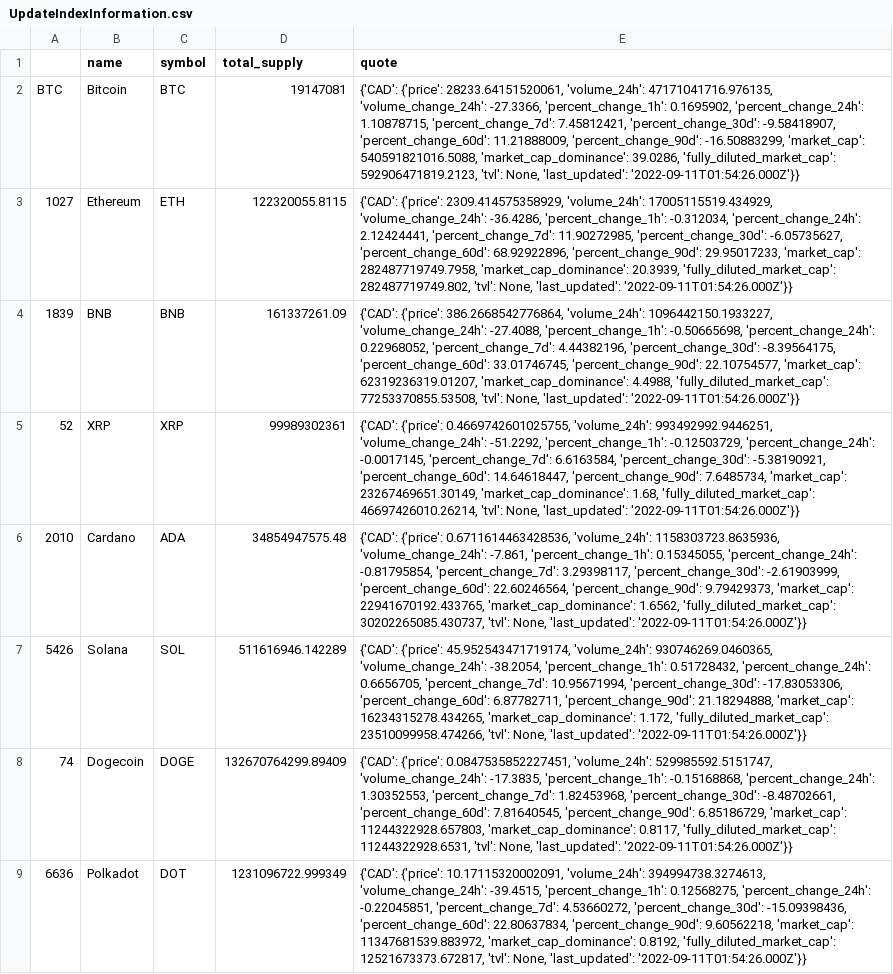
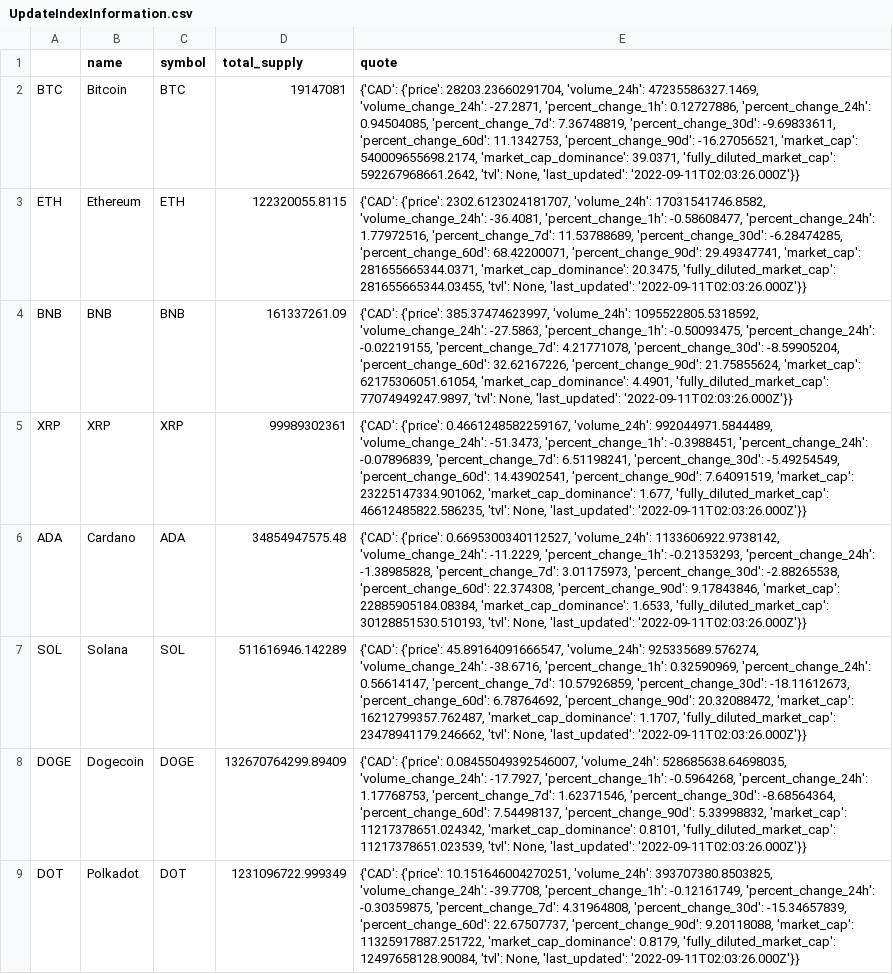
Before and after one commit to Eroica32/Crypto-Index-Tracker, a CSV file: UpdateIndexInformation.csv, drawn as a sheet; only a part is shown; the diff covers the shown part only; the diff names each change by its address in the sheet, - before the commit and + after, or states it on an @@ line.

```diff
--- a/UpdateIndexInformation.csv
+++ b/UpdateIndexInformation.csv
-E2 (quote): {'CAD': {'price': 28233.64151520061, 'volume_24h': 47171041716.976135, 'volume_change_24h': -27.3366, 'percent_change_1h': 0.1695902, 'percent_change_24h': 1.10878715, 'percent_change_7d': 7.45812421, 'percent_change_30d': -9.58418907, 'percent_change_60d': 11.21888009, 'percent_change_90d': -16.50883299, 'market_cap': 540591821016.5088, 'market_cap_dominance': 39.0286, 'fully_diluted_market_cap': 592906471819.2123, 'tvl': None, 'last_updated': '2022-09-11T01:54:26.000Z'}}
+E2 (quote): {'CAD': {'price': 28203.23660291704, 'volume_24h': 47235586327.1469, 'volume_change_24h': -27.2871, 'percent_change_1h': 0.12727886, 'percent_change_24h': 0.94504085, 'percent_change_7d': 7.36748819, 'percent_change_30d': -9.69833611, 'percent_change_60d': 11.1342753, 'percent_change_90d': -16.27056521, 'market_cap': 540009655698.2174, 'market_cap_dominance': 39.0371, 'fully_diluted_market_cap': 592267968661.2642, 'tvl': None, 'last_updated': '2022-09-11T02:03:26.000Z'}}
-A3: 1027
+A3: ETH
-E3 (quote): {'CAD': {'price': 2309.414575358929, 'volume_24h': 17005115519.434929, 'volume_change_24h': -36.4286, 'percent_change_1h': -0.312034, 'percent_change_24h': 2.12424441, 'percent_change_7d': 11.90272985, 'percent_change_30d': -6.05735627, 'percent_change_60d': 68.92922896, 'percent_change_90d': 29.95017233, 'market_cap': 282487719749.7958, 'market_cap_dominance': 20.3939, 'fully_diluted_market_cap': 282487719749.802, 'tvl': None, 'last_updated': '2022-09-11T01:54:26.000Z'}}
+E3 (quote): {'CAD': {'price': 2302.6123024181707, 'volume_24h': 17031541746.8582, 'volume_change_24h': -36.4081, 'percent_change_1h': -0.58608477, 'percent_change_24h': 1.77972516, 'percent_change_7d': 11.53788689, 'percent_change_30d': -6.28474285, 'percent_change_60d': 68.42200071, 'percent_change_90d': 29.49347741, 'market_cap': 281655665344.0371, 'market_cap_dominance': 20.3475, 'fully_diluted_market_cap': 281655665344.03455, 'tvl': None, 'last_updated': '2022-09-11T02:03:26.000Z'}}
-A4: 1839
+A4: BNB
-E4 (quote): {'CAD': {'price': 386.2668542776864, 'volume_24h': 1096442150.1933227, 'volume_change_24h': -27.4088, 'percent_change_1h': -0.50665698, 'percent_change_24h': 0.22968052, 'percent_change_7d': 4.44382196, 'percent_change_30d': -8.39564175, 'percent_change_60d': 33.01746745, 'percent_change_90d': 22.10754577, 'market_cap': 62319236319.01207, 'market_cap_dominance': 4.4988, 'fully_diluted_market_cap': 77253370855.53508, 'tvl': None, 'last_updated': '2022-09-11T01:54:26.000Z'}}
+E4 (quote): {'CAD': {'price': 385.37474623997, 'volume_24h': 1095522805.5318592, 'volume_change_24h': -27.5863, 'percent_change_1h': -0.50093475, 'percent_change_24h': -0.02219155, 'percent_change_7d': 4.21771078, 'percent_change_30d': -8.59905204, 'percent_change_60d': 32.62167226, 'percent_change_90d': 21.75855624, 'market_cap': 62175306051.61054, 'market_cap_dominance': 4.4901, 'fully_diluted_market_cap': 77074949247.9897, 'tvl': None, 'last_updated': '2022-09-11T02:03:26.000Z'}}
-A5: 52
+A5: XRP
-E5 (quote): {'CAD': {'price': 0.4669742601025755, 'volume_24h': 993492992.9446251, 'volume_change_24h': -51.2292, 'percent_change_1h': -0.12503729, 'percent_change_24h': -0.0017145, 'percent_change_7d': 6.6163584, 'percent_change_30d': -5.38190921, 'percent_change_60d': 14.64618447, 'percent_change_90d': 7.6485734, 'market_cap': 23267469651.30149, 'market_cap_dominance': 1.68, 'fully_diluted_market_cap': 46697426010.26214, 'tvl': None, 'last_updated': '2022-09-11T01:54:26.000Z'}}
+E5 (quote): {'CAD': {'price': 0.4661248582259167, 'volume_24h': 992044971.5844489, 'volume_change_24h': -51.3473, 'percent_change_1h': -0.3988451, 'percent_change_24h': -0.07896839, 'percent_change_7d': 6.51198241, 'percent_change_30d': -5.49254549, 'percent_change_60d': 14.43902541, 'percent_change_90d': 7.64091519, 'market_cap': 23225147334.901062, 'market_cap_dominance': 1.677, 'fully_diluted_market_cap': 46612485822.586235, 'tvl': None, 'last_updated': '2022-09-11T02:03:26.000Z'}}
-A6: 2010
+A6: ADA
-E6 (quote): {'CAD': {'price': 0.6711614463428536, 'volume_24h': 1158303723.8635936, 'volume_change_24h': -7.861, 'percent_change_1h': 0.15345055, 'percent_change_24h': -0.81795854, 'percent_change_7d': 3.29398117, 'percent_change_30d': -2.61903999, 'percent_change_60d': 22.60246564, 'percent_change_90d': 9.79429373, 'market_cap': 22941670192.433765, 'market_cap_dominance': 1.6562, 'fully_diluted_market_cap': 30202265085.430737, 'tvl': None, 'last_updated': '2022-09-11T01:54:26.000Z'}}
+E6 (quote): {'CAD': {'price': 0.6695300340112527, 'volume_24h': 1133606922.9738142, 'volume_change_24h': -11.2229, 'percent_change_1h': -0.21353293, 'percent_change_24h': -1.38985828, 'percent_change_7d': 3.01175973, 'percent_change_30d': -2.88265538, 'percent_change_60d': 22.374308, 'percent_change_90d': 9.17843846, 'market_cap': 22885905184.08384, 'market_cap_dominance': 1.6533, 'fully_diluted_market_cap': 30128851530.510193, 'tvl': None, 'last_updated': '2022-09-11T02:03:26.000Z'}}
-A7: 5426
+A7: SOL
-E7 (quote): {'CAD': {'price': 45.952543471719174, 'volume_24h': 930746269.0460365, 'volume_change_24h': -38.2054, 'percent_change_1h': 0.51728432, 'percent_change_24h': 0.6656705, 'percent_change_7d': 10.95671994, 'percent_change_30d': -17.83053306, 'percent_change_60d': 6.87782711, 'percent_change_90d': 21.18294888, 'market_cap': 16234315278.434265, 'market_cap_dominance': 1.172, 'fully_diluted_market_cap': 23510099958.474266, 'tvl': None, 'last_updated': '2022-09-11T01:54:26.000Z'}}
+E7 (quote): {'CAD': {'price': 45.89164091666547, 'volume_24h': 925335689.576274, 'volume_change_24h': -38.6716, 'percent_change_1h': 0.32590969, 'percent_change_24h': 0.56614147, 'percent_change_7d': 10.57926859, 'percent_change_30d': -18.11612673, 'percent_change_60d': 6.78764692, 'percent_change_90d': 20.32088472, 'market_cap': 16212799357.762487, 'market_cap_dominance': 1.1707, 'fully_diluted_market_cap': 23478941179.246662, 'tvl': None, 'last_updated': '2022-09-11T02:03:26.000Z'}}
-A8: 74
+A8: DOGE
-E8 (quote): {'CAD': {'price': 0.0847535852227451, 'volume_24h': 529985592.5151747, 'volume_change_24h': -17.3835, 'percent_change_1h': -0.15168868, 'percent_change_24h': 1.30352553, 'percent_change_7d': 1.82453968, 'percent_change_30d': -8.48702661, 'percent_change_60d': 7.81640545, 'percent_change_90d': 6.85186729, 'market_cap': 11244322928.657803, 'market_cap_dominance': 0.8117, 'fully_diluted_market_cap': 11244322928.6531, 'tvl': None, 'last_updated': '2022-09-11T01:54:26.000Z'}}
+E8 (quote): {'CAD': {'price': 0.08455049392546007, 'volume_24h': 528685638.64698035, 'volume_change_24h': -17.7927, 'percent_change_1h': -0.5964268, 'percent_change_24h': 1.17768753, 'percent_change_7d': 1.62371546, 'percent_change_30d': -8.68564364, 'percent_change_60d': 7.54498137, 'percent_change_90d': 5.33998832, 'market_cap': 11217378651.024342, 'market_cap_dominance': 0.8101, 'fully_diluted_market_cap': 11217378651.023539, 'tvl': None, 'last_updated': '2022-09-11T02:03:26.000Z'}}
-A9: 6636
+A9: DOT
-E9 (quote): {'CAD': {'price': 10.17115320002091, 'volume_24h': 394994738.3274613, 'volume_change_24h': -39.4515, 'percent_change_1h': 0.12568275, 'percent_change_24h': -0.22045851, 'percent_change_7d': 4.53660272, 'percent_change_30d': -15.09398436, 'percent_change_60d': 22.80637834, 'percent_change_90d': 9.60562218, 'market_cap': 11347681539.883972, 'market_cap_dominance': 0.8192, 'fully_diluted_market_cap': 12521673373.672817, 'tvl': None, 'last_updated': '2022-09-11T01:54:26.000Z'}}
+E9 (quote): {'CAD': {'price': 10.151646004270251, 'volume_24h': 393707380.8503825, 'volume_change_24h': -39.7708, 'percent_change_1h': -0.12161749, 'percent_change_24h': -0.30359875, 'percent_change_7d': 4.31964808, 'percent_change_30d': -15.34657839, 'percent_change_60d': 22.67507737, 'percent_change_90d': 9.20118088, 'market_cap': 11325917887.251722, 'market_cap_dominance': 0.8179, 'fully_diluted_market_cap': 12497658128.90084, 'tvl': None, 'last_updated': '2022-09-11T02:03:26.000Z'}}
```
Also changed, not shown: 26 edited cells elsewhere in this file, 3 other files.
